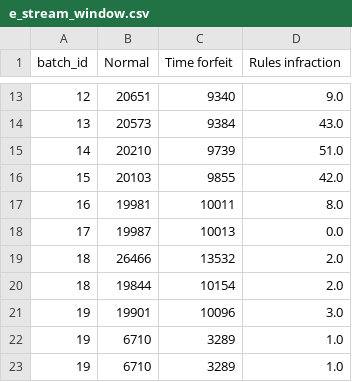
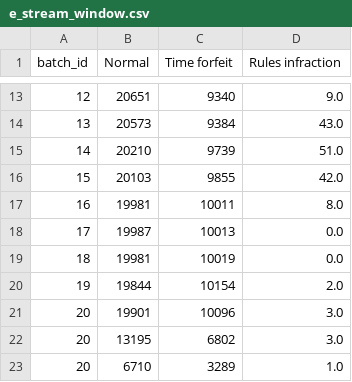
Before and after one commit to NikhilSanjay25/MMDS_Assignment2, a CSV file: results/e_stream_window.csv, drawn as a sheet; only a part is shown, gaps mark what is left out.

```diff
--- a/results/e_stream_window.csv
+++ b/results/e_stream_window.csv
@@ -18,6 +18,6 @@ batch_id,Normal,Time forfeit,Rules infraction
 17,19987,10013,0.0
-18,26466,13532,2.0
-18,19844,10154,2.0
-19,19901,10096,3.0
-19,6710,3289,1.0
-19,6710,3289,1.0
+18,19981,10019,0.0
+19,19844,10154,2.0
+20,19901,10096,3.0
+20,13195,6802,3.0
+20,6710,3289,1.0
```
Also changed, not shown: results/e_stream_batches.csv, results/e_stream_running.csv, 12 other files.
